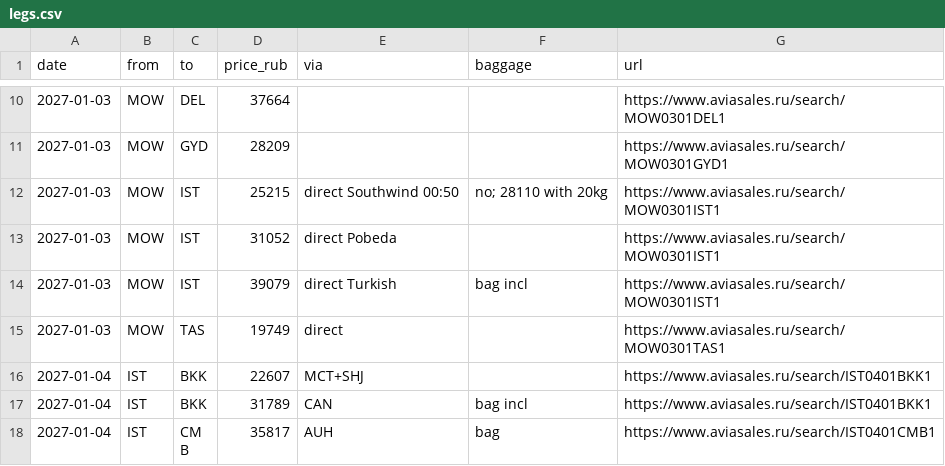
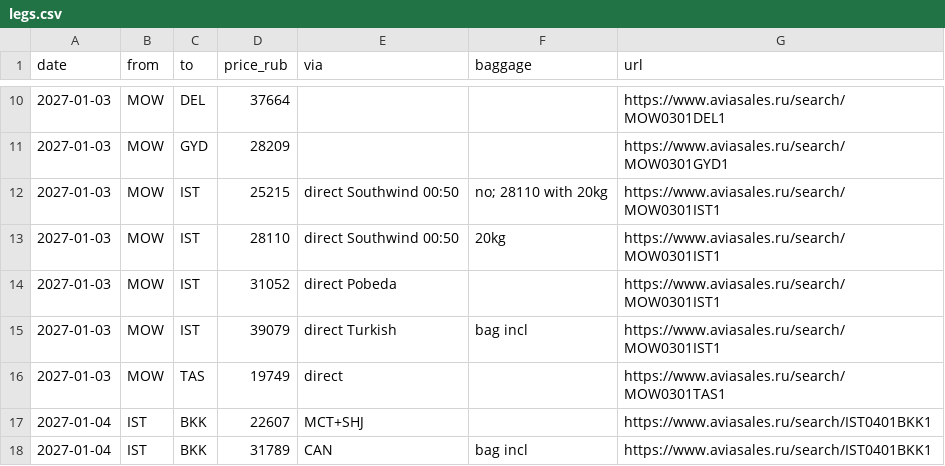
Before and after one commit to ntolkachev-gh/trip-jan-2027, a CSV file: legs.csv, drawn as a sheet; only a part is shown, gaps mark what is left out; the shorter side is filled out with more unchanged rows.

```diff
--- a/legs.csv
+++ b/legs.csv
@@ -12,2 +12,3 @@ date,from,to,price_rub,via,baggage,url
 2027-01-03,MOW,IST,25215,direct Southwind 00:50,no; 28110 with 20kg,https://www.aviasales.ru/search/MOW0301IST1
+2027-01-03,MOW,IST,28110,direct Southwind 00:50,20kg,https://www.aviasales.ru/search/MOW0301IST1
 2027-01-03,MOW,IST,31052,direct Pobeda,,https://www.aviasales.ru/search/MOW0301IST1
```
Also changed, not shown: 2 other files.
